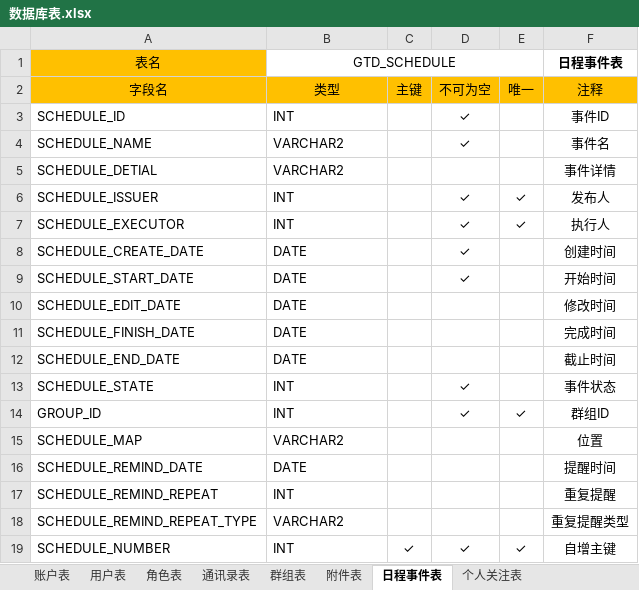
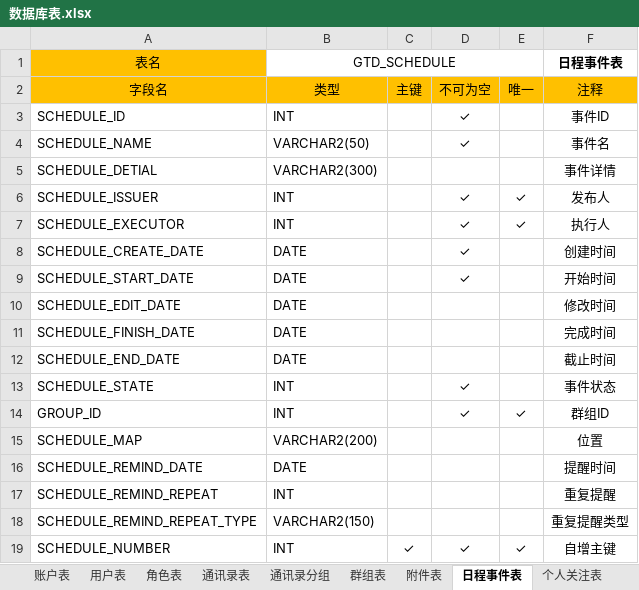
Before and after one commit to XJ-GTD/GTD, an Excel workbook: A-开发相关文档素材/2.数据库表/数据库表.xlsx, sheet 日程事件表, drawn as a sheet; values as stored, in another font and other column widths than the file's, no borders; the diff names each change by its address in the sheet, - before the commit and + after, or states it on an @@ line.

```diff
--- a/A-开发相关文档素材/2.数据库表/数据库表.xlsx (sheet 日程事件表)
+++ b/A-开发相关文档素材/2.数据库表/数据库表.xlsx (sheet 日程事件表)
+sheet tab: 通讯录分组
-B4 (GTD_SCHEDULE): VARCHAR2
+B4 (GTD_SCHEDULE): VARCHAR2(50)
-B5 (GTD_SCHEDULE): VARCHAR2
+B5 (GTD_SCHEDULE): VARCHAR2(300)
-B15 (GTD_SCHEDULE): VARCHAR2
+B15 (GTD_SCHEDULE): VARCHAR2(200)
-B18 (GTD_SCHEDULE): VARCHAR2
+B18 (GTD_SCHEDULE): VARCHAR2(150)
```
Also changed, not shown: sheet 个人关注表, sheet 用户表, sheet 角色表, sheet 通讯录表, sheet 账户表, sheet 附件表, 1 more sheet, 8 other files.
